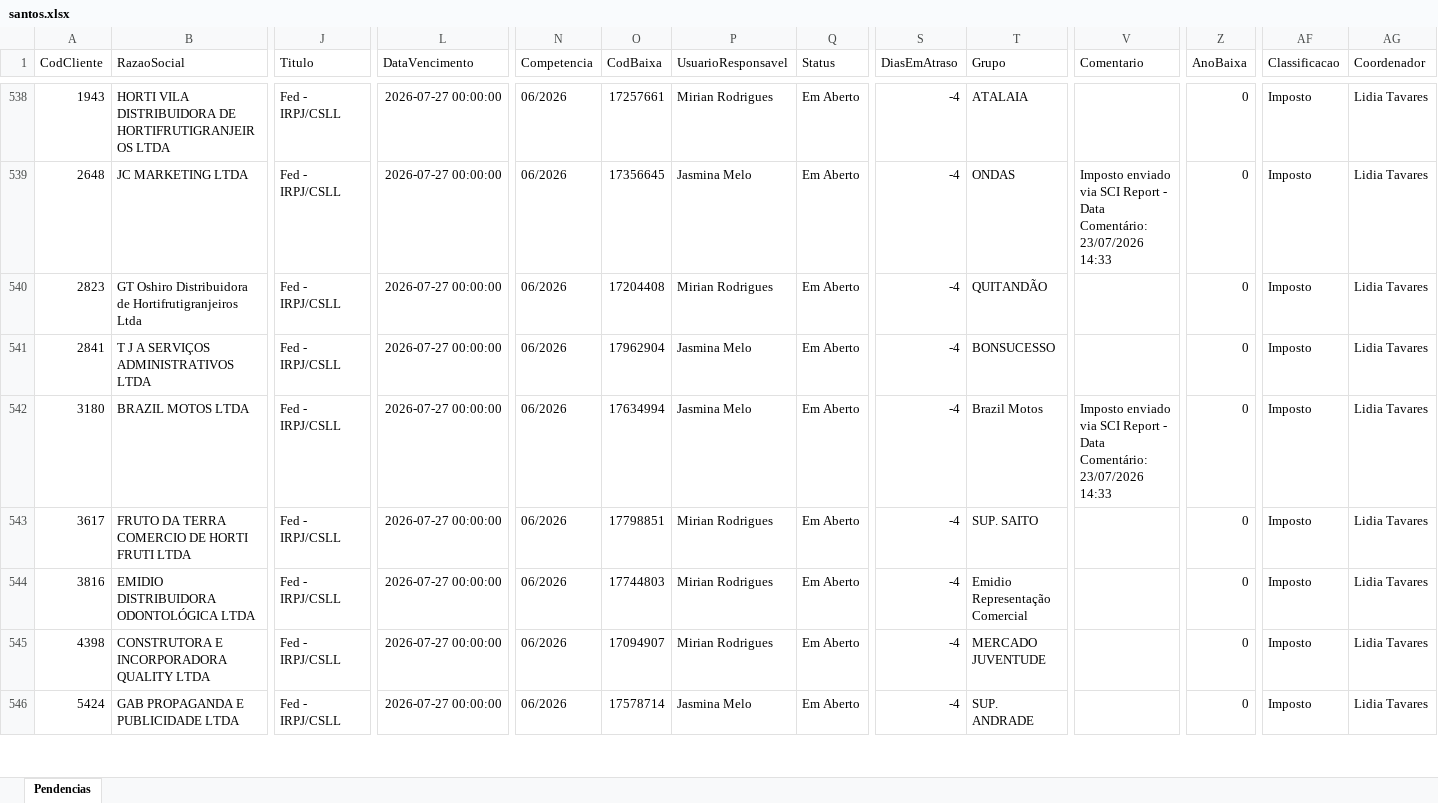
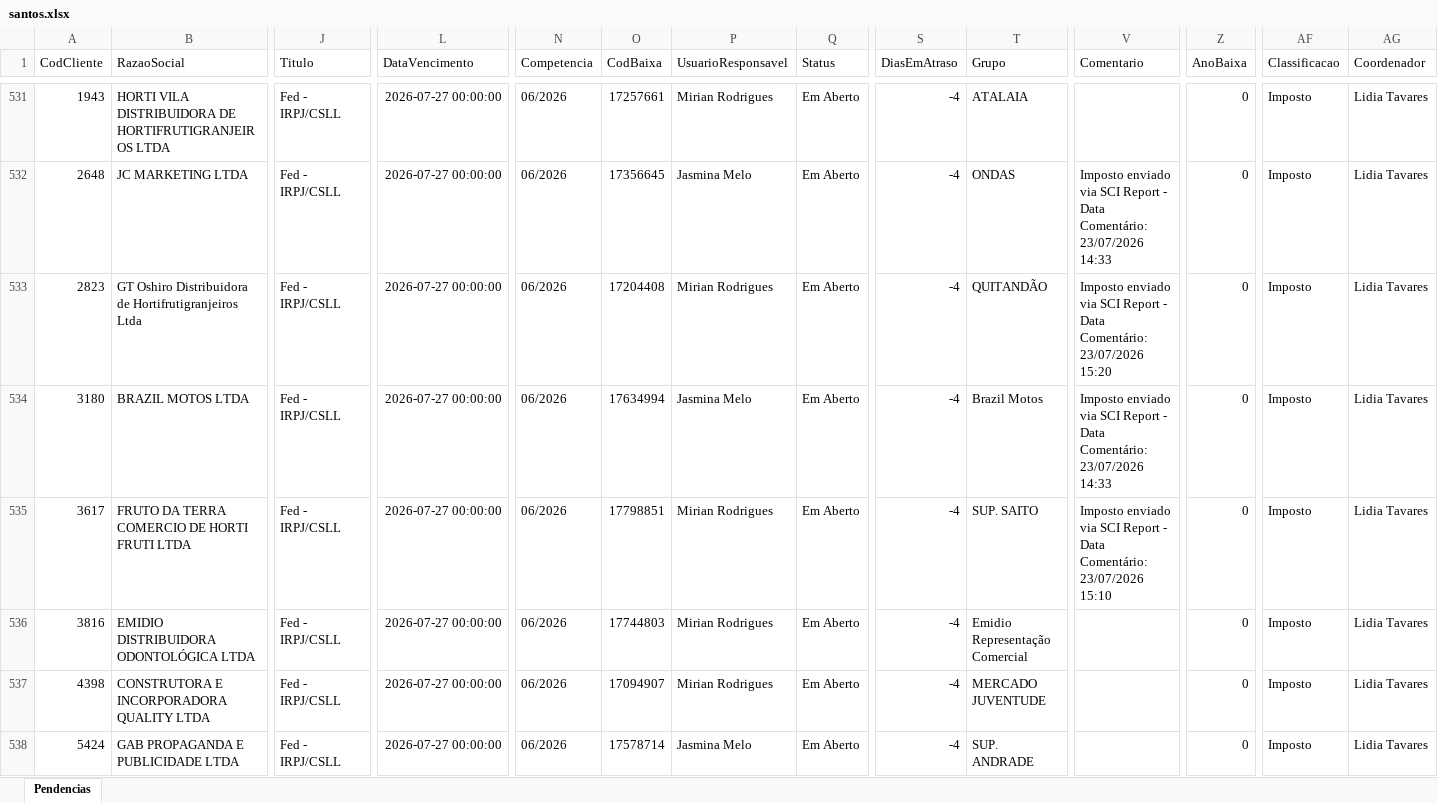
Before and after one commit to willianemanoel/Portal-das-tarefas-teste-, an Excel workbook: dados/base/santos.xlsx, sheet Pendencias, drawn as a sheet; only a part is shown, gaps mark what is left out; values as stored, in another font and other column widths than the file's, no borders; removed rows and columns are numbered as before the commit, all else as after; rows hold the shown columns only; the diff covers the shown part only; the diff names each change by its address in the sheet, - before the commit and + after, or states it on an @@ line.

```diff
--- a/dados/base/santos.xlsx (sheet Pendencias)
+++ b/dados/base/santos.xlsx (sheet Pendencias)
-V533 (Comentario): (empty)
+V533 (Comentario): Imposto enviado via SCI Report - Data Comentário: 23/07/2026 15:20
-row 541: 2841 | T J A SERVIÇOS ADMINISTRATIVOS LTDA | Fed - IRPJ/CSLL | 2026-07-27 00:00:00 | 06/2026 | 17962904 | Jasmina Melo | Em Aberto | -4 | BONSUCESSO |  | 0 | Imposto | Lidia Tavares
-V535 (Comentario): (empty)
+V535 (Comentario): Imposto enviado via SCI Report - Data Comentário: 23/07/2026 15:10
```
Also changed, not shown: 12 added rows, 10 removed rows and 1 edited cell elsewhere in this sheet, dados/base/goias.xlsx, 2 other files.
